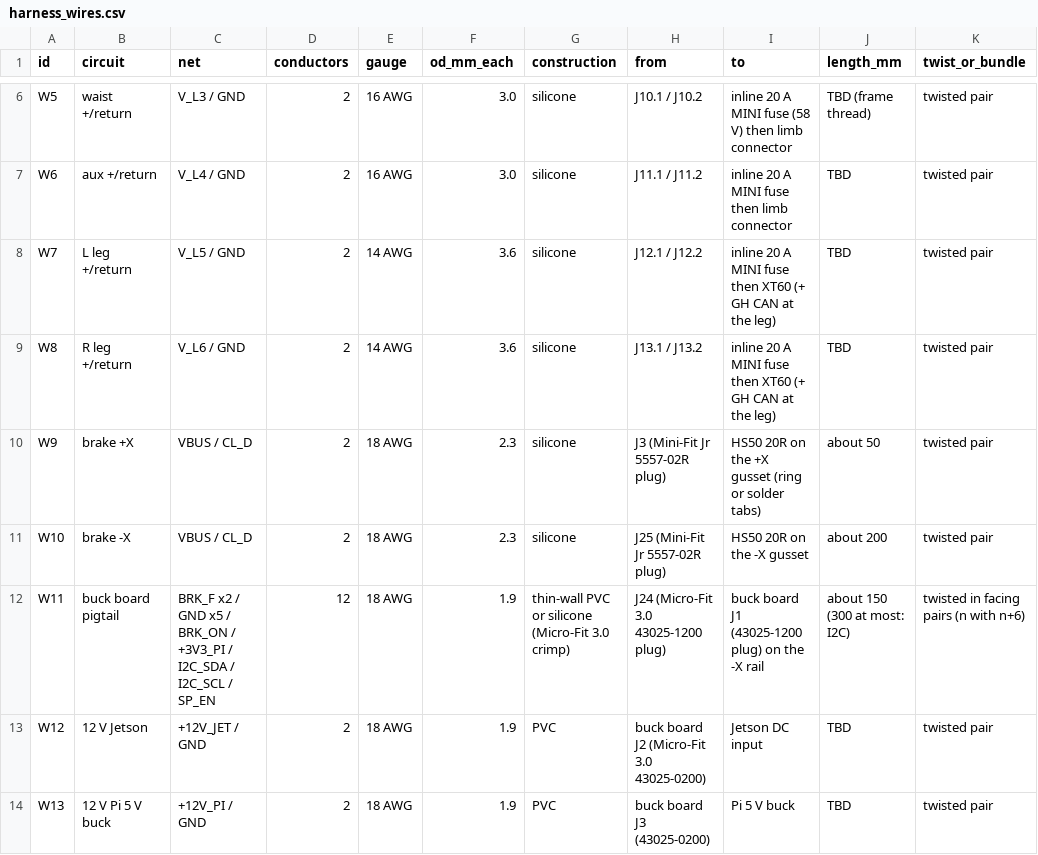
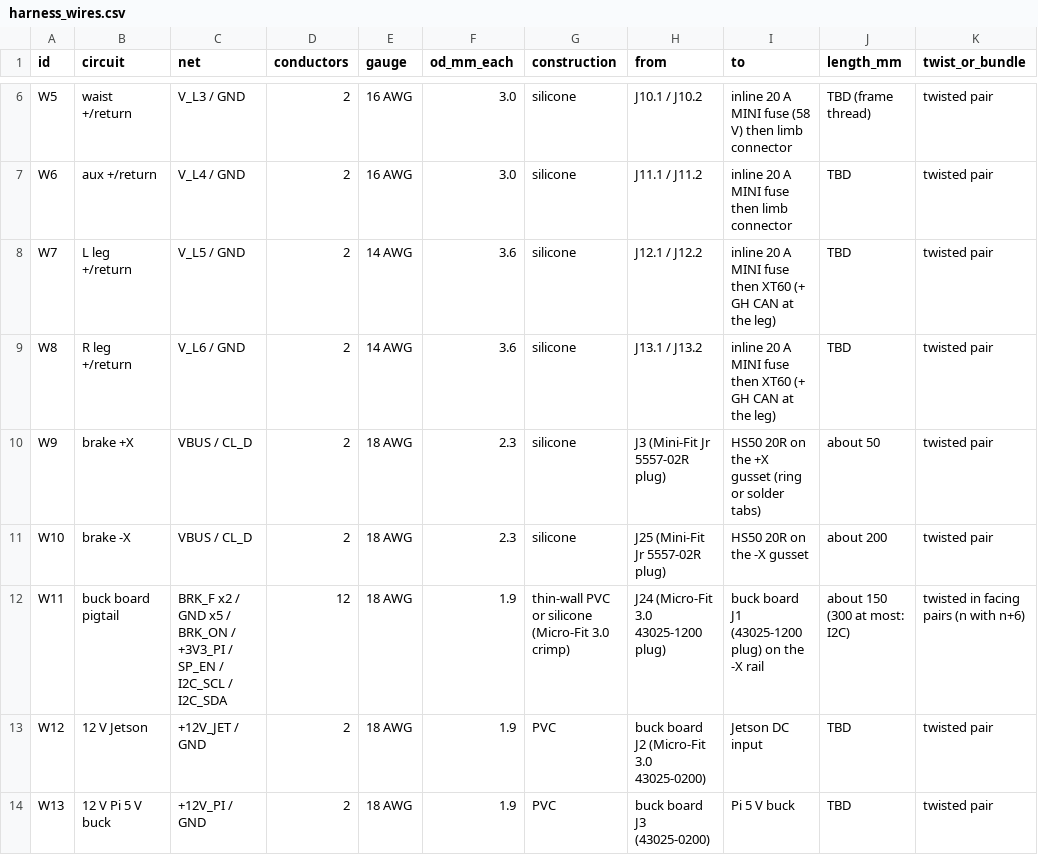
Before and after one commit to jaylamping/roark, a CSV file: hardware/power-board/layout/harness_wires.csv, drawn as a sheet; only a part is shown, gaps mark what is left out; the diff names each change by its address in the sheet, - before the commit and + after, or states it on an @@ line.

Commit message:
power-board: review fixes for the 12 V split
J24 repinned so the 54 V input and SP_EN face and sit next to GND only; check.py tests the facing and neighbouring
contacts, check_buck.py mirrors the pinout and checks divider, limit, shunt, fuse and bulk-cap values and the meter
address per shunt. R38 and D43 move into the latch block and SP_ENR joins the E-stop nets. The buck sheet goes to A1 so
the 12 V distribution is on the page. Stale notes and docs fixed: U3/J3 on the buck board, the output capacitance, the
ground ties, the DVE no longer a fallback, buck-board refs in bring-up and assembly. package_step.py and build_board.sh
drop the moved connectors and the +12V_RAW stage.

```diff
--- a/hardware/power-board/layout/harness_wires.csv
+++ b/hardware/power-board/layout/harness_wires.csv
-C12 (net): …+3V3_PI / I2C_SDA / I2C_SCL / SP_EN
+C12 (net): …+3V3_PI / SP_EN / I2C_SCL / I2C_SDA
```
Also changed, not shown: 16 other files.
